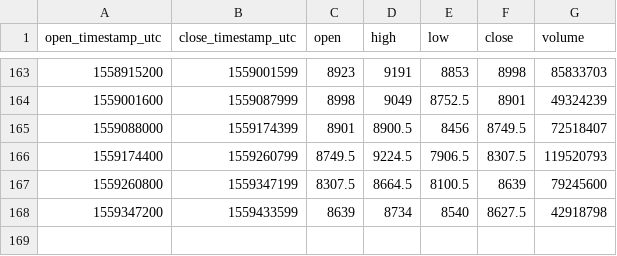
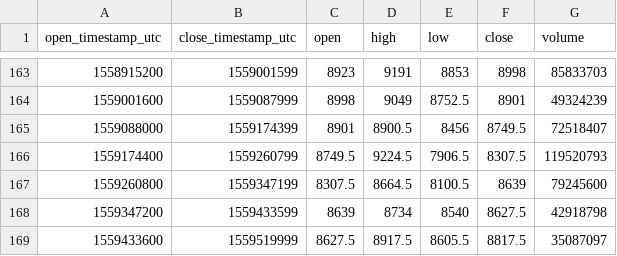
Before and after one commit to cryptobigbro/bitmex-XBTM19, a CSV file: bitmex-XBTM19-1d.csv, drawn as a sheet; only a part is shown, gaps mark what is left out; the diff names each change by its address in the sheet, - before the commit and + after, or states it on an @@ line.

```diff
--- a/bitmex-XBTM19-1d.csv
+++ b/bitmex-XBTM19-1d.csv
+row 169: 1559433600 | 1559519999 | 8627.5 | 8917.5 | 8605.5 | 8817.5 | 35087097
```
Also changed, not shown: bitmex-XBTM19-1h.csv.
